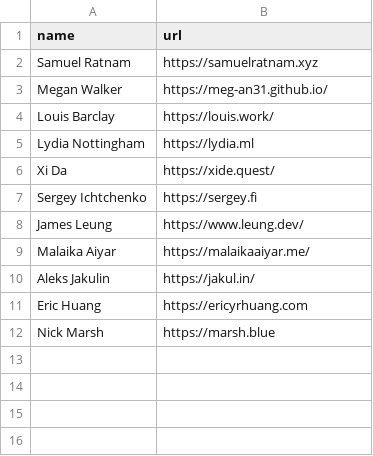
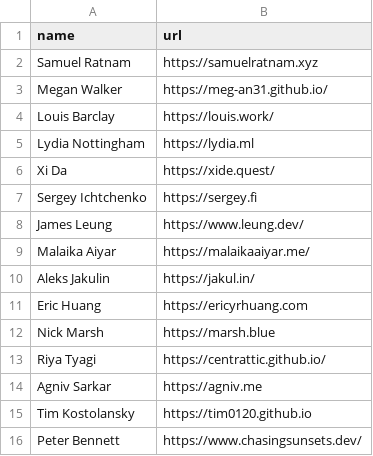
Before and after one commit to EternalRecursion121/idealists-site, a CSV file: src/lib/data/members.csv, drawn as a sheet; the diff names each change by its address in the sheet, - before the commit and + after, or states it on an @@ line.

Commit message:
add more members

```diff
--- a/src/lib/data/members.csv
+++ b/src/lib/data/members.csv
+row 13: Riya Tyagi | https://centrattic.github.io/
+row 14: Agniv Sarkar | https://agniv.me
+row 15: Tim Kostolansky | https://tim0120.github.io
+row 16: Peter Bennett | https://www.chasingsunsets.dev/
```
